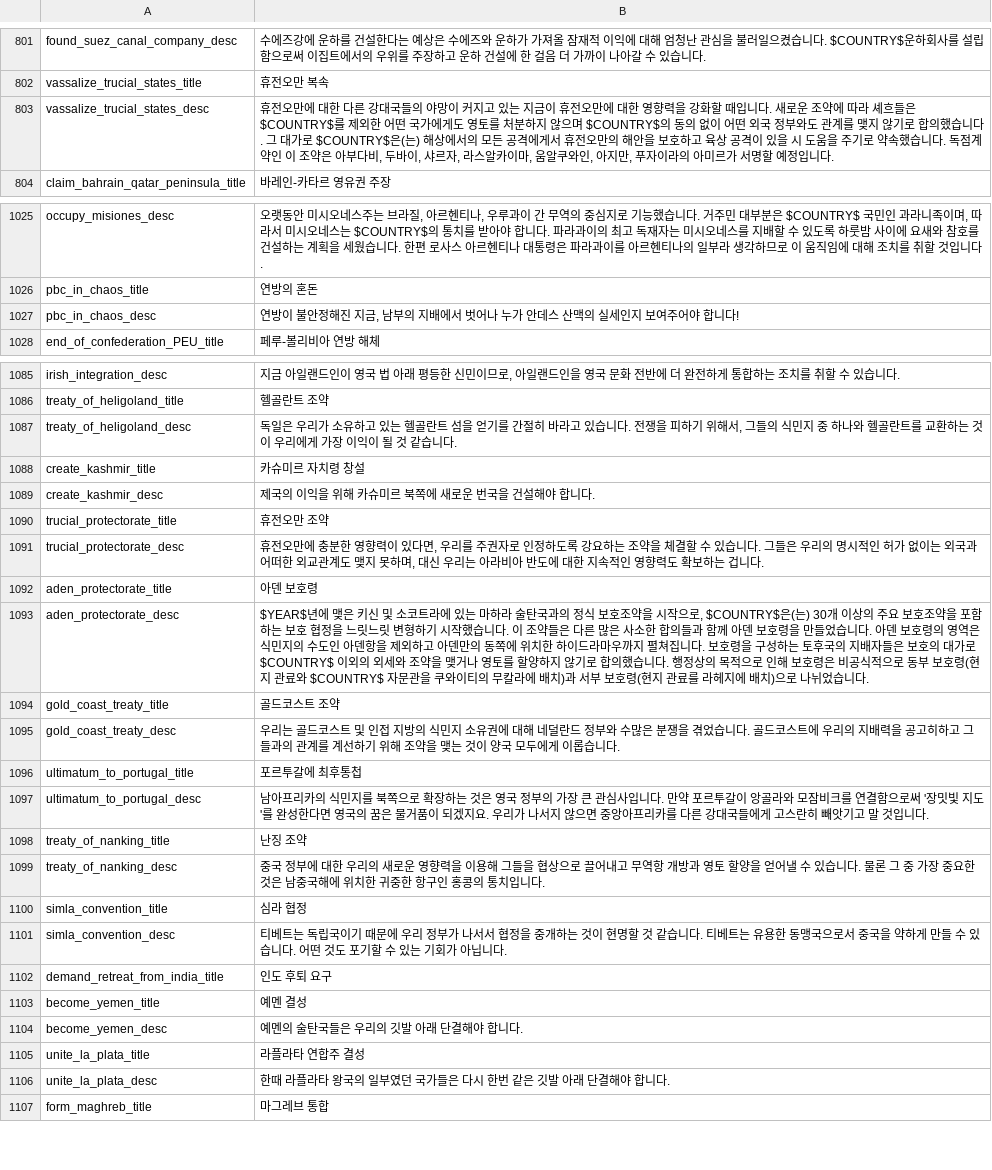
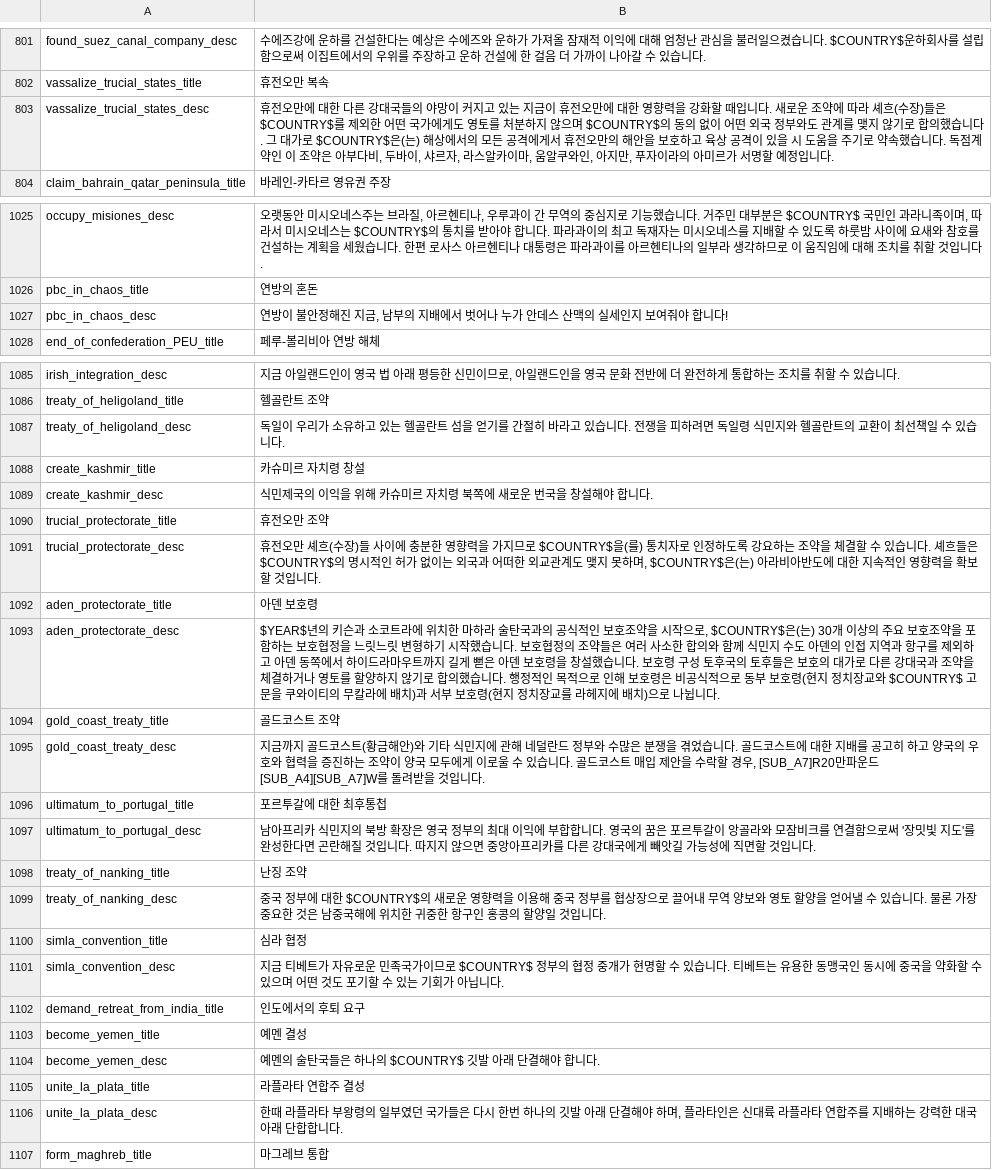
Before and after one commit to kimjeon-il/-Historical-Project-Mod-Korean-Patch, a CSV file: localisation/00_HPM_decisions.csv, drawn as a sheet; only a part is shown, gaps mark what is left out; the diff covers the shown part only.

Commit message:
Update 00_HPM_decisions.csv

```diff
--- a/localisation/00_HPM_decisions.csv
+++ b/localisation/00_HPM_decisions.csv
@@ -802,3 +802,3 @@ found_suez_canal_company_desc;수에즈강에 운하를 건설한다는 예상
 vassalize_trucial_states_title;휴전오만 복속;;;;;;;;;;;;;
-vassalize_trucial_states_desc;휴전오만에 대한 다른 강대국들의 야망이 커지고 있는 지금이 휴전오만에 대한 영향력을 강화할 때입니다. 새로운 조약에 따라 셰흐들은 $COUNTRY$를 제외한 어떤 국가에게도 영토를 처분하지 않으며 $COUNTRY$의 동의 없이 어떤 외국 정부와도 관계를 맺지 않기로 합의했습니다. 그 대가로 $COUNTRY$은(는) 해상에서의 모든 공격에게서 휴전오만의 해안을 보호하고 육상 공격이 있을 시 도움을 주기로 약속했습니다. 독점계약인 이 조약은 아부다비, 두바이, 샤르자, 라스알카이마, 움알쿠와인, 아지만, 푸자이라의 아미르가 서명할 예정입니다.;;;;;;;;;;;;;
+vassalize_trucial_states_desc;휴전오만에 대한 다른 강대국들의 야망이 커지고 있는 지금이 휴전오만에 대한 영향력을 강화할 때입니다. 새로운 조약에 따라 셰흐(수장)들은 $COUNTRY$를 제외한 어떤 국가에게도 영토를 처분하지 않으며 $COUNTRY$의 동의 없이 어떤 외국 정부와도 관계를 맺지 않기로 합의했습니다. 그 대가로 $COUNTRY$은(는) 해상에서의 모든 공격에게서 휴전오만의 해안을 보호하고 육상 공격이 있을 시 도움을 주기로 약속했습니다. 독점계약인 이 조약은 아부다비, 두바이, 샤르자, 라스알카이마, 움알쿠와인, 아지만, 푸자이라의 아미르가 서명할 예정입니다.;;;;;;;;;;;;;
 claim_bahrain_qatar_peninsula_title;바레인-카타르 영유권 주장;;;;;;;;;;;;;
@@ -1026,3 +1026,3 @@ occupy_misiones_desc;오랫동안 미시오네스주는 브라질, 아르헨티
 pbc_in_chaos_title;연방의 혼돈;;;;;;;;;;;;;
-pbc_in_chaos_desc;연방이 불안정해진 지금, 남부의 지배에서 벗어나 누가 안데스 산맥의 실세인지 보여주어야 합니다!;;;;;;;;;;;;;
+pbc_in_chaos_desc;연방이 불안정해진 지금, 남부의 지배에서 벗어나 누가 안데스 산맥의 실세인지 보여줘야 합니다!;;;;;;;;;;;;;
 end_of_confederation_PEU_title;페루-볼리비아 연방 해체;;;;;;;;;;;;;
@@ -1086,22 +1086,22 @@ irish_integration_desc;지금 아일랜드인이 영국 법 아래 평등한 신
 treaty_of_heligoland_title;헬골란트 조약;;;;;;;;;;;;;
-treaty_of_heligoland_desc;독일은 우리가 소유하고 있는 헬골란트 섬을 얻기를 간절히 바라고 있습니다. 전쟁을 피하기 위해서, 그들의 식민지 중 하나와 헬골란트를 교환하는 것이 우리에게 가장 이익이 될 것 같습니다.;;;;;;;;;;;;;
+treaty_of_heligoland_desc;독일이 우리가 소유하고 있는 헬골란트 섬을 얻기를 간절히 바라고 있습니다. 전쟁을 피하려면 독일령 식민지와 헬골란트의 교환이 최선책일 수 있습니다.;;;;;;;;;;;;;
 create_kashmir_title;카슈미르 자치령 창설;;;;;;;;;;;;;
-create_kashmir_desc;제국의 이익을 위해 카슈미르 북쪽에 새로운 번국을 건설해야 합니다.;;;;;;;;;;;;;
+create_kashmir_desc;식민제국의 이익을 위해 카슈미르 자치령 북쪽에 새로운 번국을 창설해야 합니다.;;;;;;;;;;;;;
 trucial_protectorate_title;휴전오만 조약;;;;;;;;;;;;;
-trucial_protectorate_desc;휴전오만에 충분한 영향력이 있다면, 우리를 주권자로 인정하도록 강요하는 조약을 체결할 수 있습니다. 그들은 우리의 명시적인 허가 없이는 외국과 어떠한 외교관계도 맺지 못하며, 대신 우리는 아라비아 반도에 대한 지속적인 영향력도 확보하는 겁니다.;;;;;;;;;;;;;
+trucial_protectorate_desc;휴전오만 셰흐(수장)들 사이에 충분한 영향력을 가지므로 $COUNTRY$을(를) 통치자로 인정하도록 강요하는 조약을 체결할 수 있습니다. 셰흐들은 $COUNTRY$의 명시적인 허가 없이는 외국과 어떠한 외교관계도 맺지 못하며, $COUNTRY$은(는) 아라비아반도에 대한 지속적인 영향력을 확보할 것입니다.;;;;;;;;;;;;;
 aden_protectorate_title;아덴 보호령;;;;;;;;;;;;;
-aden_protectorate_desc;$YEAR$년에 맺은 키신 및 소코트라에 있는 마하라 술탄국과의 정식 보호조약을 시작으로, $COUNTRY$은(는) 30개 이상의 주요 보호조약을 포함하는 보호 협정을 느릿느릿 변형하기 시작했습니다. 이 조약들은 다른 많은 사소한 합의들과 함께 아덴 보호령을 만들었습니다. 아덴 보호령의 영역은 식민지의 수도인 아덴항을 제외하고 아덴만의 동쪽에 위치한 하이드라마우까지 펼쳐집니다. 보호령을 구성하는 토후국의 지배자들은 보호의 대가로 $COUNTRY$ 이외의 외세와 조약을 맺거나 영토를 할양하지 않기로 합의했습니다. 행정상의 목적으로 인해 보호령은 비공식적으로 동부 보호령(현지 관료와 $COUNTRY$ 자문관을 쿠와이티의 무칼라에 배치)과 서부 보호령(현지 관료를 라헤지에 배치)으로 나뉘었습니다.;;;;;;;;;;;;;
+aden_protectorate_desc;$YEAR$년의 키슨과 소코트라에 위치한 마하라 술탄국과의 공식적인 보호조약을 시작으로, $COUNTRY$은(는) 30개 이상의 주요 보호조약을 포함하는 보호협정을 느릿느릿 변형하기 시작했습니다. 보호협정의 조약들은 여러 사소한 합의와 함께 식민지 수도 아덴의 인접 지역과 항구를 제외하고 아덴 동쪽에서 하이드라마우트까지 길게 뻗은 아덴 보호령을 창설했습니다. 보호령 구성 토후국의 토후들은 보호의 대가로 다른 강대국과 조약을 체결하거나 영토를 할양하지 않기로 합의했습니다. 행정적인 목적으로 인해 보호령은 비공식적으로 동부 보호령(현지 정치장교와 $COUNTRY$ 고문을 쿠와이티의 무칼라에 배치)과 서부 보호령(현지 정치장교를 라헤지에 배치)으로 나뉩니다.;;;;;;;;;;;;;
 gold_coast_treaty_title;골드코스트 조약;;;;;;;;;;;;;
-gold_coast_treaty_desc;우리는 골드코스트 및 인접 지방의 식민지 소유권에 대해 네덜란드 정부와 수많은 분쟁을 겪었습니다. 골드코스트에 우리의 지배력을 공고히하고 그들과의 관계를 계선하기 위해 조약을 맺는 것이 양국 모두에게 이롭습니다.;;;;;;;;;;;;;
-ultimatum_to_portugal_title;포르투갈에 최후통첩;;;;;;;;;;;;;
-ultimatum_to_portugal_desc;남아프리카의 식민지를 북쪽으로 확장하는 것은 영국 정부의 가장 큰 관심사입니다. 만약 포르투갈이 앙골라와 모잠비크를 연결함으로써 '장밋빛 지도'를 완성한다면 영국의 꿈은 물거품이 되겠지요. 우리가 나서지 않으면 중앙아프리카를 다른 강대국들에게 고스란히 빼앗기고 말 것입니다.;;;;;;;;;;;;;
+gold_coast_treaty_desc;지금까지 골드코스트(황금해안)와 기타 식민지에 관해 네덜란드 정부와 수많은 분쟁을 겪었습니다. 골드코스트에 대한 지배를 공고히 하고 양국의 우호와 협력을 증진하는 조약이 양국 모두에게 이로울 수 있습니다. 골드코스트 매입 제안을 수락할 경우, [SUB_A7]R20만파운드 [SUB_A4][SUB_A7]W를 돌려받을 것입니다.;;;;;;;;;;;;;
+ultimatum_to_portugal_title;포르투갈에 대한 최후통첩;;;;;;;;;;;;;
+ultimatum_to_portugal_desc;남아프리카 식민지의 북방 확장은 영국 정부의 최대 이익에 부합합니다. 영국의 꿈은 포르투갈이 앙골라와 모잠비크를 연결함으로써 '장밋빛 지도'를 완성한다면 곤란해질 것입니다. 따지지 않으면 중앙아프리카를 다른 강대국에게 빼앗길 가능성에 직면할 것입니다.;;;;;;;;;;;;;
 treaty_of_nanking_title;난징 조약;;;;;;;;;;;;;
-treaty_of_nanking_desc;중국 정부에 대한 우리의 새로운 영향력을 이용해 그들을 협상으로 끌어내고 무역항 개방과 영토 할양을 얻어낼 수 있습니다. 물론 그 중 가장 중요한 것은 남중국해에 위치한 귀중한 항구인 홍콩의 통치입니다.;;;;;;;;;;;;;
+treaty_of_nanking_desc;중국 정부에 대한 $COUNTRY$의 새로운 영향력을 이용해 중국 정부를 협상장으로 끌어내 무역 양보와 영토 할양을 얻어낼 수 있습니다. 물론 가장 중요한 것은 남중국해에 위치한 귀중한 항구인 홍콩의 할양일 것입니다.;;;;;;;;;;;;;
 simla_convention_title;심라 협정;;;;;;;;;;;;;
-simla_convention_desc;티베트는 독립국이기 때문에 우리 정부가 나서서 협정을 중개하는 것이 현명할 것 같습니다. 티베트는 유용한 동맹국으로서 중국을 약하게 만들 수 있습니다. 어떤 것도 포기할 수 있는 기회가 아닙니다.;;;;;;;;;;;;;
-demand_retreat_from_india_title;인도 후퇴 요구;;;;;;;;;;;;;
+simla_convention_desc;지금 티베트가 자유로운 민족국가이므로 $COUNTRY$ 정부의 협정 중개가 현명할 수 있습니다. 티베트는 유용한 동맹국인 동시에 중국을 약화할 수 있으며 어떤 것도 포기할 수 있는 기회가 아닙니다.;;;;;;;;;;;;;
+demand_retreat_from_india_title;인도에서의 후퇴 요구;;;;;;;;;;;;;
 become_yemen_title;예멘 결성;;;;;;;;;;;;;
-become_yemen_desc;예멘의 술탄국들은 우리의 깃발 아래 단결해야 합니다.;;;;;;;;;;;;;
+become_yemen_desc;예멘의 술탄국들은 하나의 $COUNTRY$ 깃발 아래 단결해야 합니다.;;;;;;;;;;;;;
 unite_la_plata_title;라플라타 연합주 결성;;;;;;;;;;;;;
-unite_la_plata_desc;한때 라플라타 왕국의 일부였던 국가들은 다시 한번 같은 깃발 아래 단결해야 합니다.;;;;;;;;;;;;;
+unite_la_plata_desc;한때 라플라타 부왕령의 일부였던 국가들은 다시 한번 하나의 깃발 아래 단결해야 하며, 플라타인은 신대륙 라플라타 연합주를 지배하는 강력한 대국 아래 단합합니다.;;;;;;;;;;;;;
 form_maghreb_title;마그레브 통합;;;;;;;;;;;;;
```
Also changed, not shown: 1 edited cell elsewhere in this file.
